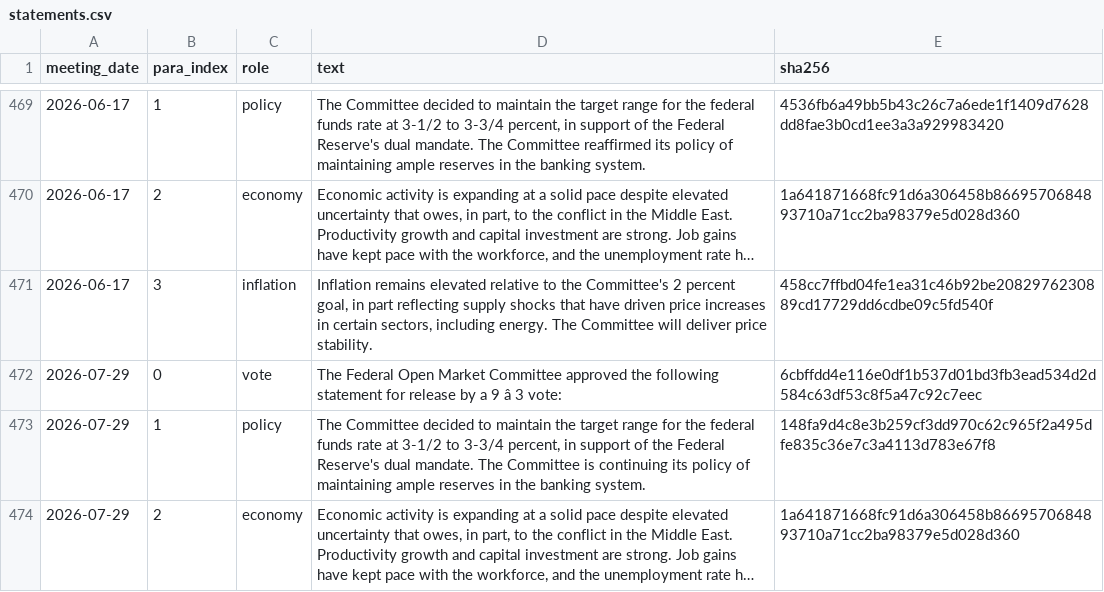
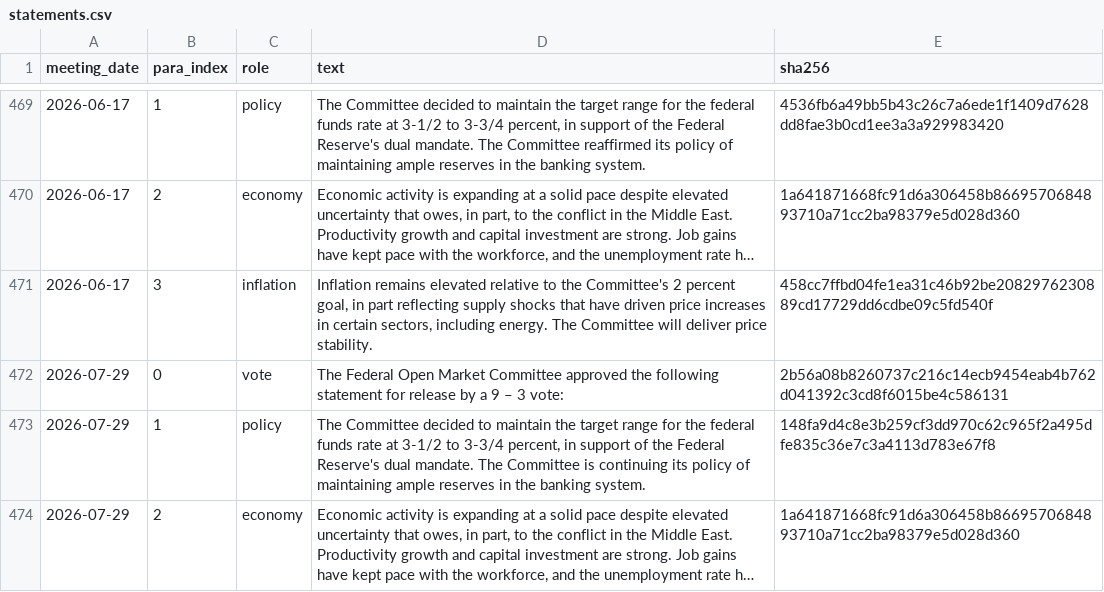
Before and after one commit to drecompounds/fomc-diff, a CSV file: data/statements.csv, drawn as a sheet; only a part is shown, gaps mark what is left out; long unchanged cells end in …; the diff names each change by its address in the sheet, - before the commit and + after, or states it on an @@ line.

```diff
--- a/data/statements.csv
+++ b/data/statements.csv
-D472 (text): …a 9 â 3 vote:
+D472 (text): …a 9 – 3 vote:
-E472 (sha256): 6cbffdd4e116e0df1b537d01bd3fb3ead534d2d584c63df53c8f5a47c92c7eec
+E472 (sha256): 2b56a08b8260737c216c14ecb9454eab4b762d041392c3cd8f6015be4c586131
```
Also changed, not shown: data/diffs.csv, data/manifest.csv.
